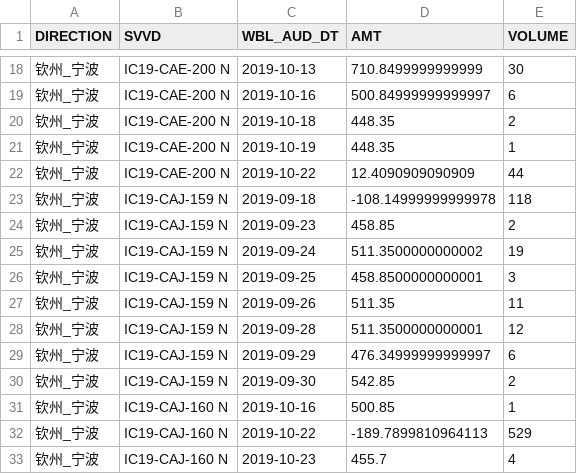
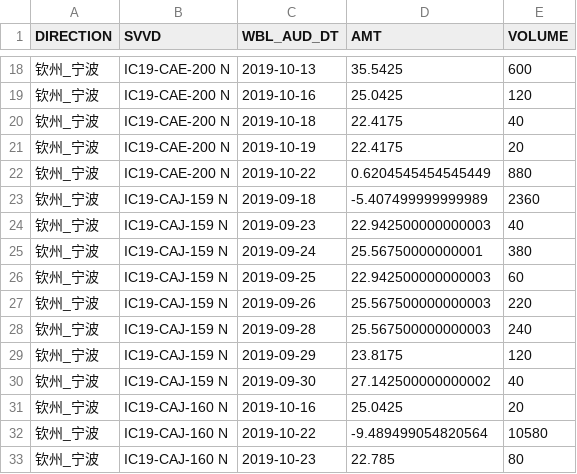
Before and after one commit to SJTUzhou/MCM2021, a CSV file: cyz/钦州_宁波.csv, drawn as a sheet; only a part is shown, gaps mark what is left out; the diff covers the shown part only.

```diff
--- a/cyz/钦州_宁波.csv
+++ b/cyz/钦州_宁波.csv
@@ -18,16 +18,16 @@ DIRECTION,SVVD,WBL_AUD_DT,AMT,VOLUME
-钦州_宁波,IC19-CAE-200 N,2019-10-13,710.8499999999999,30
-钦州_宁波,IC19-CAE-200 N,2019-10-16,500.84999999999997,6
-钦州_宁波,IC19-CAE-200 N,2019-10-18,448.35,2
-钦州_宁波,IC19-CAE-200 N,2019-10-19,448.35,1
-钦州_宁波,IC19-CAE-200 N,2019-10-22,12.4090909090909,44
-钦州_宁波,IC19-CAJ-159 N,2019-09-18,-108.14999999999978,118
-钦州_宁波,IC19-CAJ-159 N,2019-09-23,458.85,2
-钦州_宁波,IC19-CAJ-159 N,2019-09-24,511.3500000000002,19
-钦州_宁波,IC19-CAJ-159 N,2019-09-25,458.8500000000001,3
-钦州_宁波,IC19-CAJ-159 N,2019-09-26,511.35,11
-钦州_宁波,IC19-CAJ-159 N,2019-09-28,511.3500000000001,12
-钦州_宁波,IC19-CAJ-159 N,2019-09-29,476.34999999999997,6
-钦州_宁波,IC19-CAJ-159 N,2019-09-30,542.85,2
-钦州_宁波,IC19-CAJ-160 N,2019-10-16,500.85,1
-钦州_宁波,IC19-CAJ-160 N,2019-10-22,-189.7899810964113,529
-钦州_宁波,IC19-CAJ-160 N,2019-10-23,455.7,4
+钦州_宁波,IC19-CAE-200 N,2019-10-13,35.5425,600
+钦州_宁波,IC19-CAE-200 N,2019-10-16,25.0425,120
+钦州_宁波,IC19-CAE-200 N,2019-10-18,22.4175,40
+钦州_宁波,IC19-CAE-200 N,2019-10-19,22.4175,20
+钦州_宁波,IC19-CAE-200 N,2019-10-22,0.6204545454545449,880
+钦州_宁波,IC19-CAJ-159 N,2019-09-18,-5.407499999999989,2360
+钦州_宁波,IC19-CAJ-159 N,2019-09-23,22.942500000000003,40
+钦州_宁波,IC19-CAJ-159 N,2019-09-24,25.56750000000001,380
+钦州_宁波,IC19-CAJ-159 N,2019-09-25,22.942500000000003,60
+钦州_宁波,IC19-CAJ-159 N,2019-09-26,25.567500000000003,220
+钦州_宁波,IC19-CAJ-159 N,2019-09-28,25.567500000000003,240
+钦州_宁波,IC19-CAJ-159 N,2019-09-29,23.8175,120
+钦州_宁波,IC19-CAJ-159 N,2019-09-30,27.142500000000002,40
+钦州_宁波,IC19-CAJ-160 N,2019-10-16,25.0425,20
+钦州_宁波,IC19-CAJ-160 N,2019-10-22,-9.489499054820564,10580
+钦州_宁波,IC19-CAJ-160 N,2019-10-23,22.785,80
```
Also changed, not shown: 62 edited cells elsewhere in this file, 5 other files.
